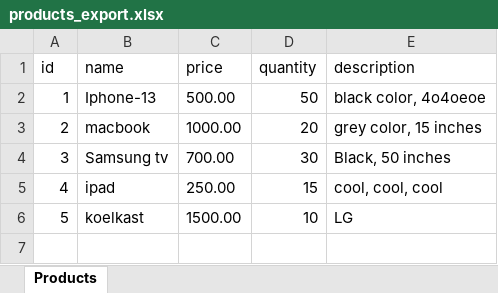
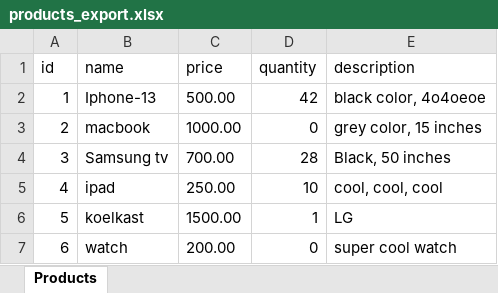
Before and after one commit to carloscfgos1980/ecom-api, an Excel workbook: data-exel/products_export.xlsx, sheet Products, drawn as a sheet; values as stored, in another font and other column widths than the file's, no borders; the diff names each change by its address in the sheet, - before the commit and + after, or states it on an @@ line.

```diff
--- a/data-exel/products_export.xlsx (sheet Products)
+++ b/data-exel/products_export.xlsx (sheet Products)
-D2 (quantity): 50
+D2 (quantity): 42
-D3 (quantity): 20
+D3 (quantity): 0
-D4 (quantity): 30
+D4 (quantity): 28
-D5 (quantity): 15
+D5 (quantity): 10
-D6 (quantity): 10
+D6 (quantity): 1
+row 7: 6 | watch | 200.00 | 0 | super cool watch
```
Also changed, not shown: 3 other files.
